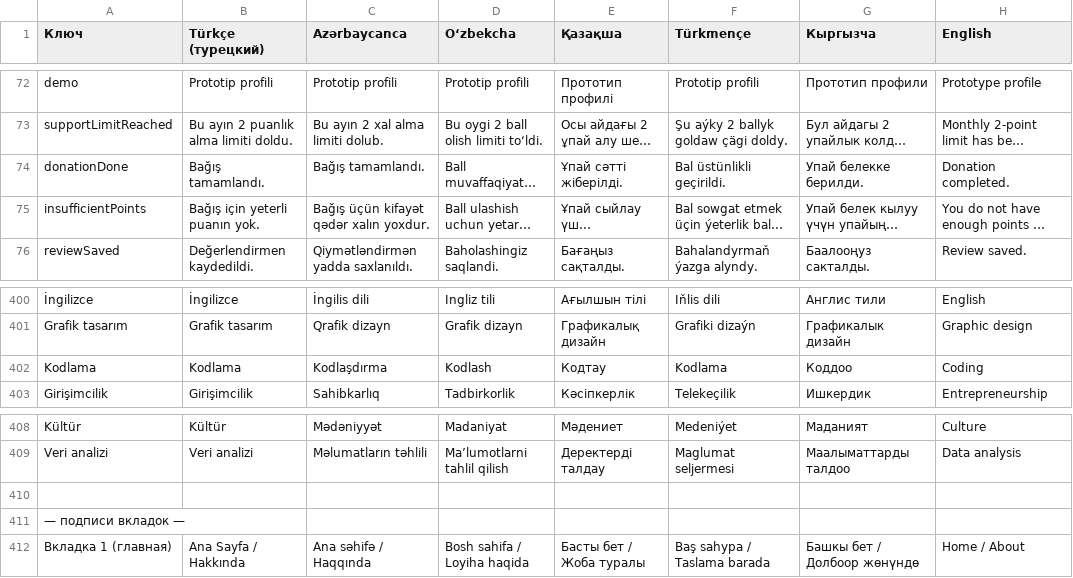
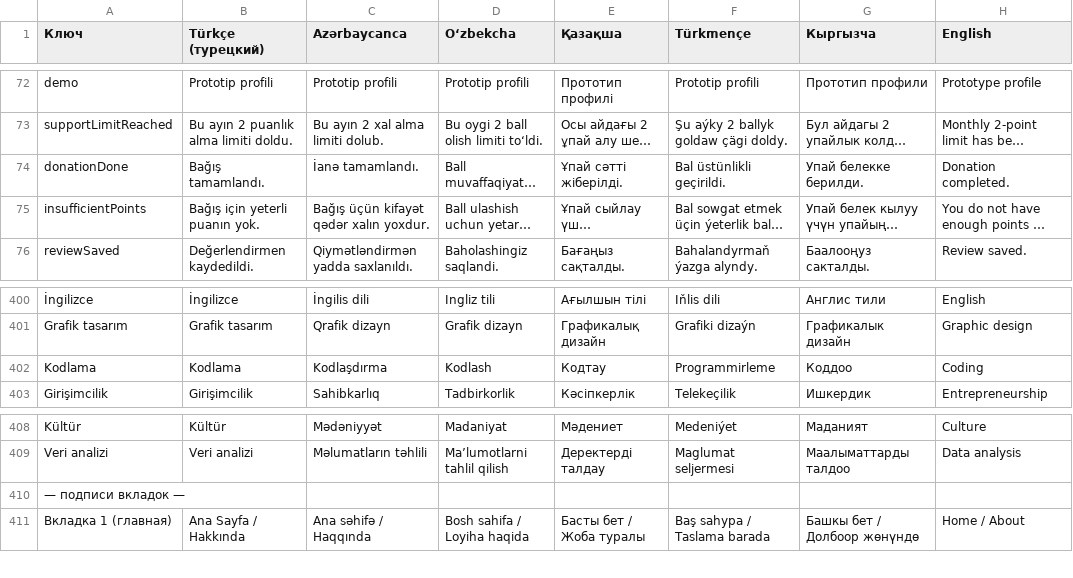
Before and after one commit to miraykyn/turk-beceri-agi, a CSV file: переводы-сайта.csv, drawn as a sheet; only a part is shown, gaps mark what is left out; long unchanged cells end in …; removed rows and columns are numbered as before the commit, all else as after; the diff covers the shown part only; the diff names each change by its address in the sheet, - before the commit and + after, or states it on an @@ line.

```diff
--- a/переводы-сайта.csv
+++ b/переводы-сайта.csv
-C74 (Azərbaycanca): Bağış tamamlandı.
+C74 (Azərbaycanca): İanə tamamlandı.
-F402 (Türkmençe): Kodlama
+F402 (Türkmençe): Programmirleme
-row 410: (empty)
```
Also changed, not shown: 12 added rows and 10 edited cells elsewhere in this file, 11 other files.
